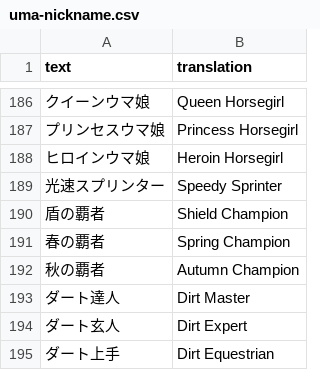
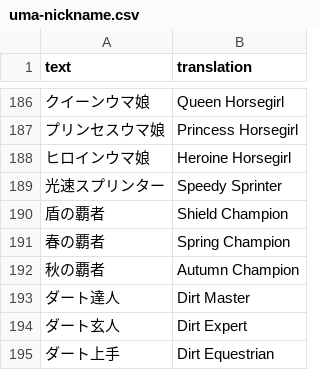
Before and after one commit to noccu/umamusume-db-translate, a CSV file: src/data/uma-nickname.csv, drawn as a sheet; only a part is shown, gaps mark what is left out.

```diff
--- a/src/data/uma-nickname.csv
+++ b/src/data/uma-nickname.csv
@@ -187,3 +187,3 @@
 "プリンセスウマ娘","Princess Horsegirl"
-"ヒロインウマ娘","Heroin Horsegirl"
+"ヒロインウマ娘","Heroine Horsegirl"
 "光速スプリンター","Speedy Sprinter"
```
Also changed, not shown: src/data/skill-desc.csv, 4 other files.
